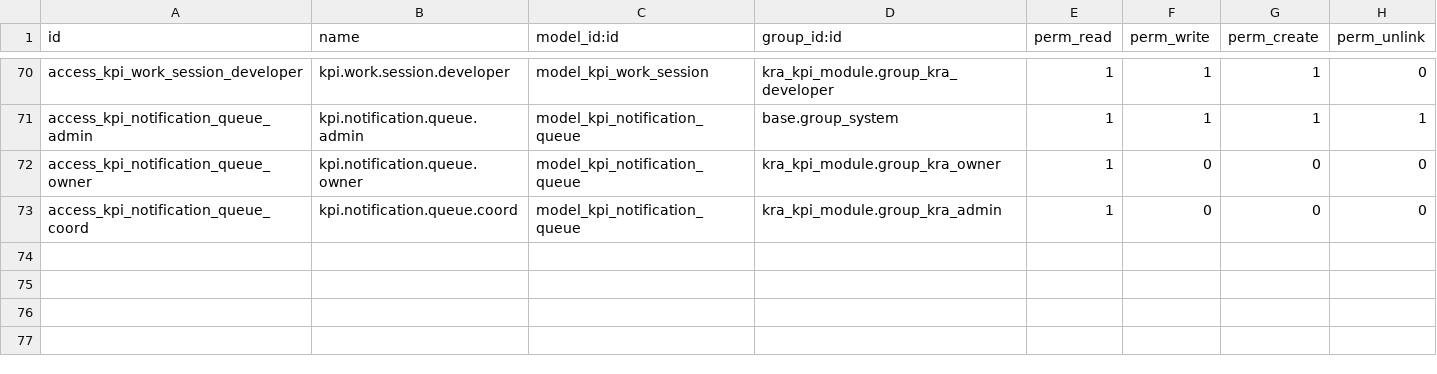
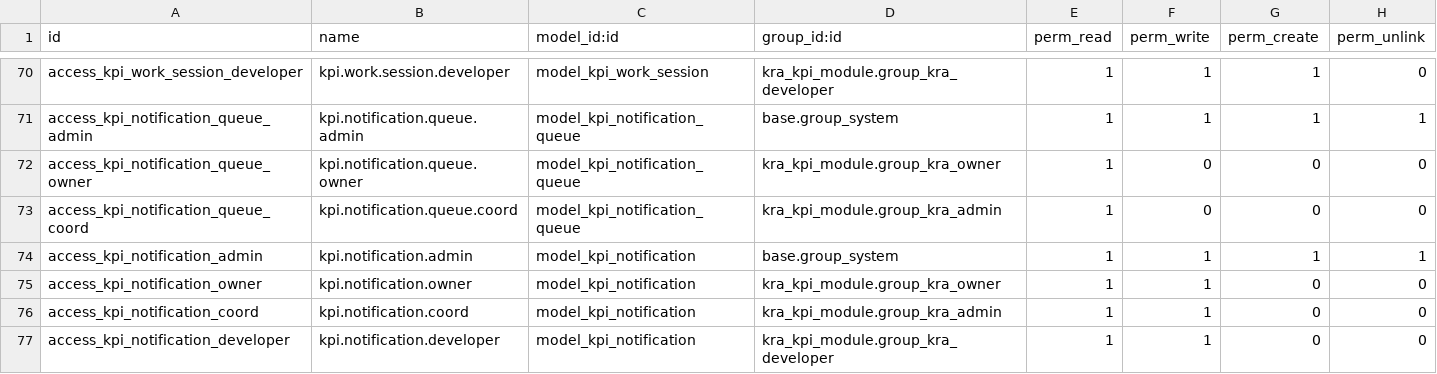
Before and after one commit to sri-balakumar-alphalize26/kra_kpi, a CSV file: odoo_modules/kra_kpi_module/security/ir.model.access.csv, drawn as a sheet; only a part is shown, gaps mark what is left out; the diff names each change by its address in the sheet, - before the commit and + after, or states it on an @@ line.

Commit message:
Added notification functionalities in module and app

```diff
--- a/odoo_modules/kra_kpi_module/security/ir.model.access.csv
+++ b/odoo_modules/kra_kpi_module/security/ir.model.access.csv
+row 74: access_kpi_notification_admin | kpi.notification.admin | model_kpi_notification | base.group_system | 1 | 1 | 1 | 1
+row 75: access_kpi_notification_owner | kpi.notification.owner | model_kpi_notification | kra_kpi_module.group_kra_owner | 1 | 1 | 0 | 0
+row 76: access_kpi_notification_coord | kpi.notification.coord | model_kpi_notification | kra_kpi_module.group_kra_admin | 1 | 1 | 0 | 0
+row 77: access_kpi_notification_developer | kpi.notification.developer | model_kpi_notification | kra_kpi_module.group_kra_developer | 1 | 1 | 0 | 0
```
Also changed, not shown: 10 other files.
